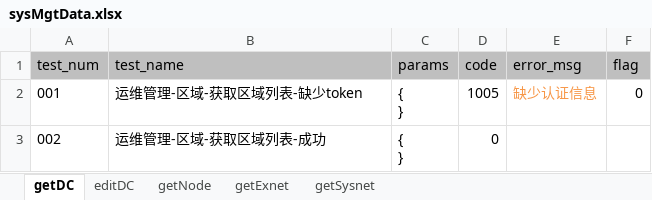
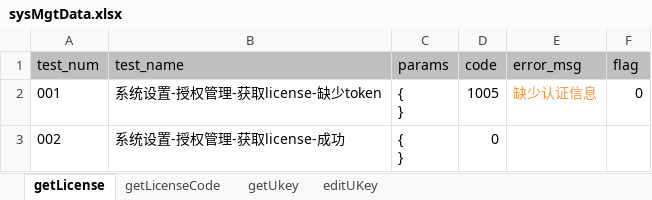
Before and after one commit to LeonaHao/PanaCloud4.2_API_unittest, an Excel workbook: datafiles/sysMgtData.xlsx, sheet getLicense, drawn as a sheet; values as stored, in another font and other column widths than the file's, no borders; the diff names each change by its address in the sheet, - before the commit and + after, or states it on an @@ line.

```diff
--- a/datafiles/sysMgtData.xlsx (sheet getLicense)
+++ b/datafiles/sysMgtData.xlsx (sheet getLicense)
-sheet tab: getDC
+sheet tab: getLicense
-sheet tab: editDC
+sheet tab: getUkey
-sheet tab: getNode
+sheet tab: getLicenseCode
-sheet tab: getExnet
+sheet tab: editUKey
-sheet tab: getSysnet
@@ sheet tab order changed: getLicense | getLicenseCode | getUkey | editUKey @@
-B2 (test_name): 运维管理-区域-获取区域列表-缺少token
+B2 (test_name): 系统设置-授权管理-获取license-缺少token
-B3 (test_name): 运维管理-区域-获取区域列表-成功
+B3 (test_name): 系统设置-授权管理-获取license-成功
```
Also changed, not shown: sheet getUkey, sheet editUKey, sheet getLicenseCode, datafiles/busipoolMgtData.xlsx, datafiles/devOpsMgtData.xlsx, 33 other files.
